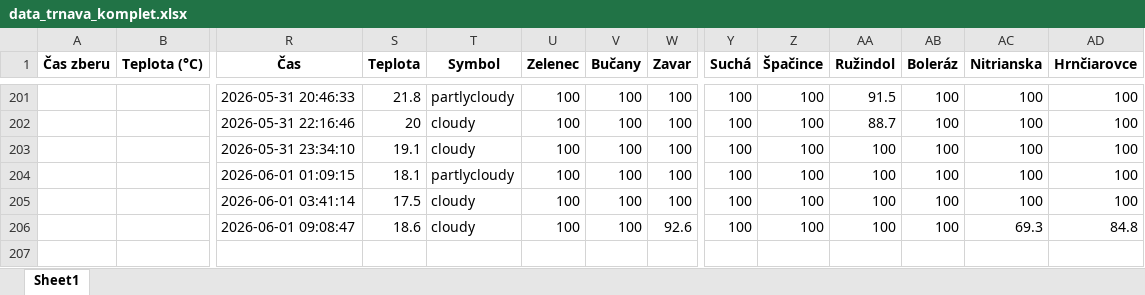
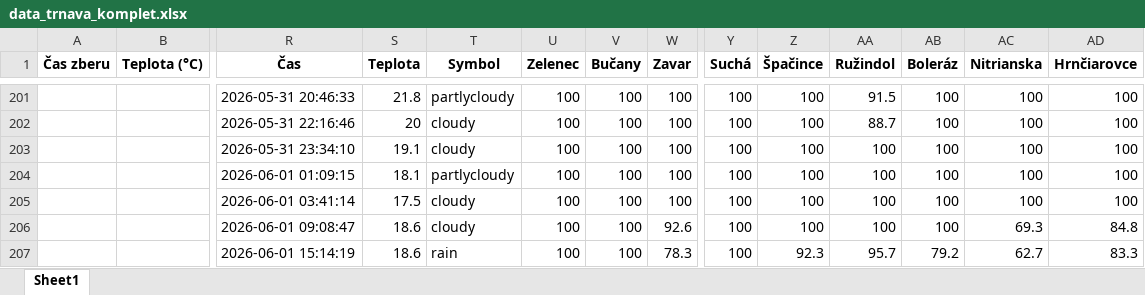
Before and after one commit to prifisch/trnava-traffic-monitor, an Excel workbook: data_trnava_komplet.xlsx, sheet Sheet1, drawn as a sheet; only a part is shown, gaps mark what is left out; values as stored, in another font and other column widths than the file's, no borders; rows hold the shown columns only; the diff names each change by its address in the sheet, - before the commit and + after, or states it on an @@ line.

```diff
--- a/data_trnava_komplet.xlsx (sheet Sheet1)
+++ b/data_trnava_komplet.xlsx (sheet Sheet1)
+row 207:  |  | 2026-06-01 15:14:19 | 18.6 | rain | 100 | 100 | 78.3 | 100 | 92.3 | 95.7 | 79.2 | 62.7 | 83.3
```
Also changed, not shown: 1 other file.
